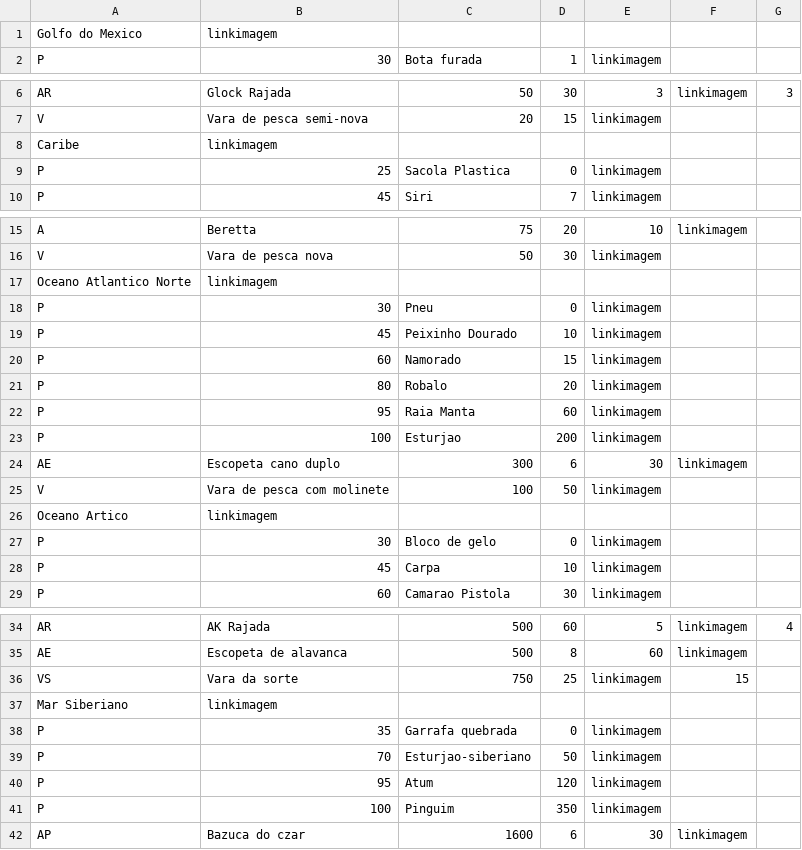
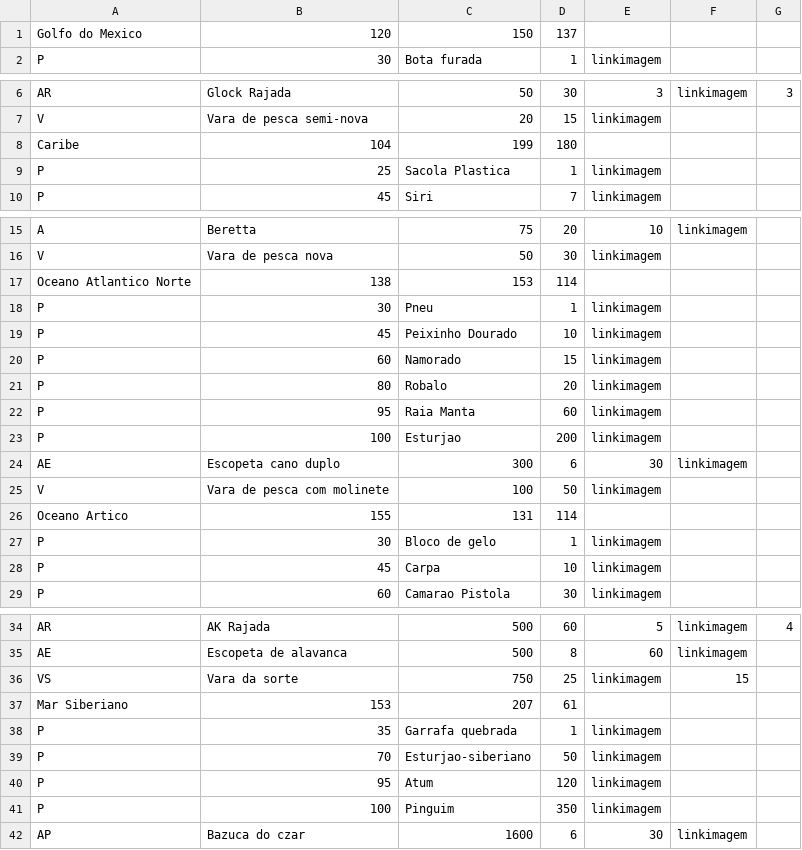
Before and after one commit to ProjetoMC322/Projeto-Final, a CSV file: src/pt/labfinal/item.csv, drawn as a sheet; only a part is shown, gaps mark what is left out; the diff covers the shown part only.

```diff
--- a/src/pt/labfinal/item.csv
+++ b/src/pt/labfinal/item.csv
@@ -1,2 +1,2 @@
-Golfo do Mexico,linkimagem
+Golfo do Mexico,120,150,137
 P,30,Bota furada,1,linkimagem
@@ -7,4 +7,4 @@ AR,Glock Rajada,50,30,3,linkimagem,3
 V,Vara de pesca semi-nova,20,15,linkimagem
-Caribe,linkimagem
-P,25,Sacola Plastica,0,linkimagem
+Caribe,104,199,180
+P,25,Sacola Plastica,1,linkimagem
 P,45,Siri,7,linkimagem
@@ -16,4 +16,4 @@ A,Beretta,75,20,10,linkimagem
 V,Vara de pesca nova,50,30,linkimagem
-Oceano Atlantico Norte,linkimagem
-P,30,Pneu,0,linkimagem
+Oceano Atlantico Norte,138,153,114
+P,30,Pneu,1,linkimagem
 P,45,Peixinho Dourado,10,linkimagem
@@ -25,4 +25,4 @@ AE,Escopeta cano duplo,300,6,30,linkimagem
 V,Vara de pesca com molinete,100,50,linkimagem
-Oceano Artico,linkimagem
-P,30,Bloco de gelo,0,linkimagem
+Oceano Artico,155,131,114
+P,30,Bloco de gelo,1,linkimagem
 P,45,Carpa,10,linkimagem
@@ -36,4 +36,4 @@ AE,Escopeta de alavanca,500,8,60,linkimagem
 VS,Vara da sorte,750,25,linkimagem,15
-Mar Siberiano,linkimagem
-P,35,Garrafa quebrada,0,linkimagem
+Mar Siberiano,153,207,61
+P,35,Garrafa quebrada,1,linkimagem
 P,70,Esturjao-siberiano,50,linkimagem
```
Also changed, not shown: 1 added row and 1 removed row elsewhere in this file, 7 other files.
